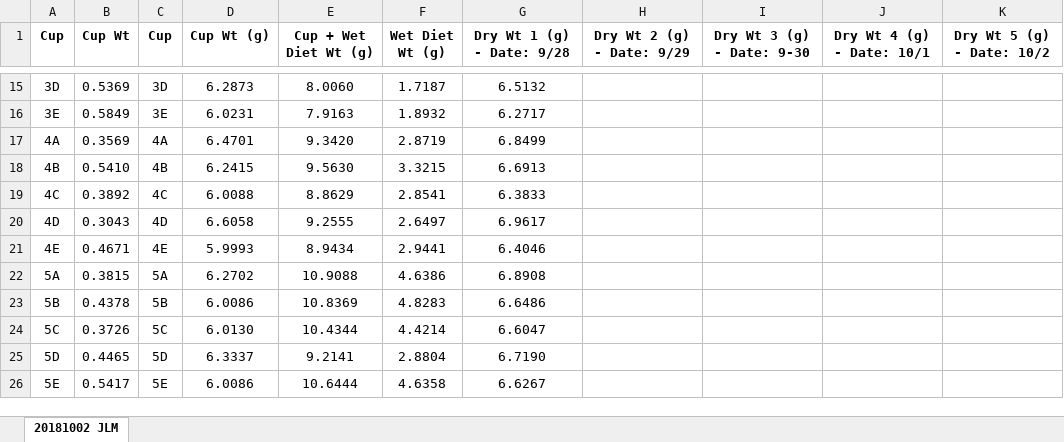
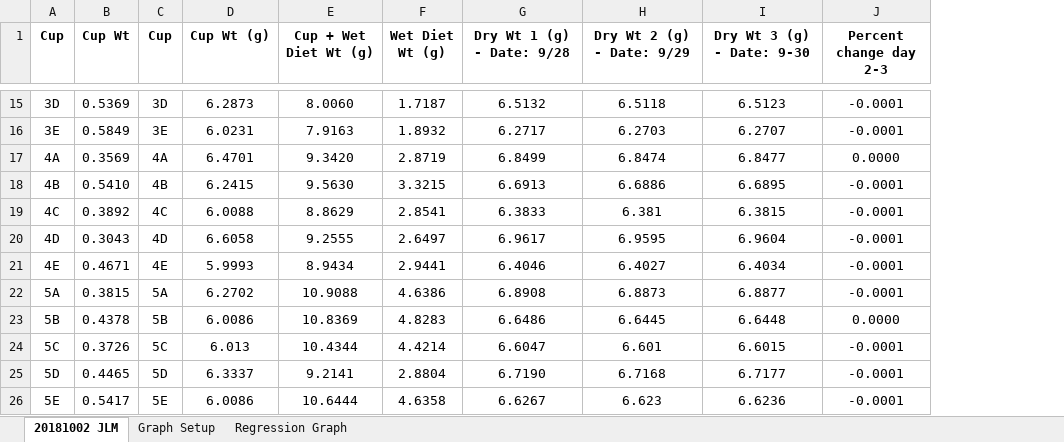
Before and after one commit to jamestbrown5/2018_Undergrad-Summer-Project, an Excel workbook: Documents/JLM Diet Regression.xlsx, sheet 20181002 JLM, drawn as a sheet; only a part is shown, gaps mark what is left out; values as stored, in another font and other column widths than the file's, no borders; removed rows and columns are numbered as before the commit, all else as after; the diff covers the shown part only; the diff names each change by its address in the sheet, - before the commit and + after, or states it on an @@ line.

```diff
--- a/Documents/JLM Diet Regression.xlsx (sheet 20181002 JLM)
+++ b/Documents/JLM Diet Regression.xlsx (sheet 20181002 JLM)
+sheet tab: Graph Setup
+sheet tab: Regression Graph
-column J (Dry Wt 4 (g) - Date: 10/1), empty
-column K (Dry Wt 5 (g) - Date: 10/2), empty
+column J (Percent change day 2-3), rows 15-26: -0.0001 | -0.0001 | 0.0000 | -0.0001 | -0.0001 | -0.0001 | -0.0001 | -0.0001 | 0.0000 | -0.0001 | -0.0001 | -0.0001
-H15 (Dry Wt 2 (g) - Date: 9/29): (empty)
+H15 (Dry Wt 2 (g) - Date: 9/29): 6.5118
-I15 (Dry Wt 3 (g) - Date: 9-30): (empty)
+I15 (Dry Wt 3 (g) - Date: 9-30): 6.5123
-H16 (Dry Wt 2 (g) - Date: 9/29): (empty)
+H16 (Dry Wt 2 (g) - Date: 9/29): 6.2703
-I16 (Dry Wt 3 (g) - Date: 9-30): (empty)
+I16 (Dry Wt 3 (g) - Date: 9-30): 6.2707
-H17 (Dry Wt 2 (g) - Date: 9/29): (empty)
+H17 (Dry Wt 2 (g) - Date: 9/29): 6.8474
-I17 (Dry Wt 3 (g) - Date: 9-30): (empty)
+I17 (Dry Wt 3 (g) - Date: 9-30): 6.8477
-H18 (Dry Wt 2 (g) - Date: 9/29): (empty)
+H18 (Dry Wt 2 (g) - Date: 9/29): 6.6886
-I18 (Dry Wt 3 (g) - Date: 9-30): (empty)
+I18 (Dry Wt 3 (g) - Date: 9-30): 6.6895
-H19 (Dry Wt 2 (g) - Date: 9/29): (empty)
+H19 (Dry Wt 2 (g) - Date: 9/29): 6.381
-I19 (Dry Wt 3 (g) - Date: 9-30): (empty)
+I19 (Dry Wt 3 (g) - Date: 9-30): 6.3815
-H20 (Dry Wt 2 (g) - Date: 9/29): (empty)
+H20 (Dry Wt 2 (g) - Date: 9/29): 6.9595
-I20 (Dry Wt 3 (g) - Date: 9-30): (empty)
+I20 (Dry Wt 3 (g) - Date: 9-30): 6.9604
-H21 (Dry Wt 2 (g) - Date: 9/29): (empty)
+H21 (Dry Wt 2 (g) - Date: 9/29): 6.4027
-I21 (Dry Wt 3 (g) - Date: 9-30): (empty)
+I21 (Dry Wt 3 (g) - Date: 9-30): 6.4034
-H22 (Dry Wt 2 (g) - Date: 9/29): (empty)
+H22 (Dry Wt 2 (g) - Date: 9/29): 6.8873
-I22 (Dry Wt 3 (g) - Date: 9-30): (empty)
+I22 (Dry Wt 3 (g) - Date: 9-30): 6.8877
-H23 (Dry Wt 2 (g) - Date: 9/29): (empty)
+H23 (Dry Wt 2 (g) - Date: 9/29): 6.6445
-I23 (Dry Wt 3 (g) - Date: 9-30): (empty)
+I23 (Dry Wt 3 (g) - Date: 9-30): 6.6448
-D24 (Cup Wt (g)): 6.0130
+D24 (Cup Wt (g)): 6.013
-H24 (Dry Wt 2 (g) - Date: 9/29): (empty)
+H24 (Dry Wt 2 (g) - Date: 9/29): 6.601
-I24 (Dry Wt 3 (g) - Date: 9-30): (empty)
+I24 (Dry Wt 3 (g) - Date: 9-30): 6.6015
-H25 (Dry Wt 2 (g) - Date: 9/29): (empty)
+H25 (Dry Wt 2 (g) - Date: 9/29): 6.7168
-I25 (Dry Wt 3 (g) - Date: 9-30): (empty)
+I25 (Dry Wt 3 (g) - Date: 9-30): 6.7177
-H26 (Dry Wt 2 (g) - Date: 9/29): (empty)
+H26 (Dry Wt 2 (g) - Date: 9/29): 6.623
-I26 (Dry Wt 3 (g) - Date: 9-30): (empty)
+I26 (Dry Wt 3 (g) - Date: 9-30): 6.6236
```
Also changed, not shown: 29 edited cells elsewhere in this sheet, charts or pictures.
